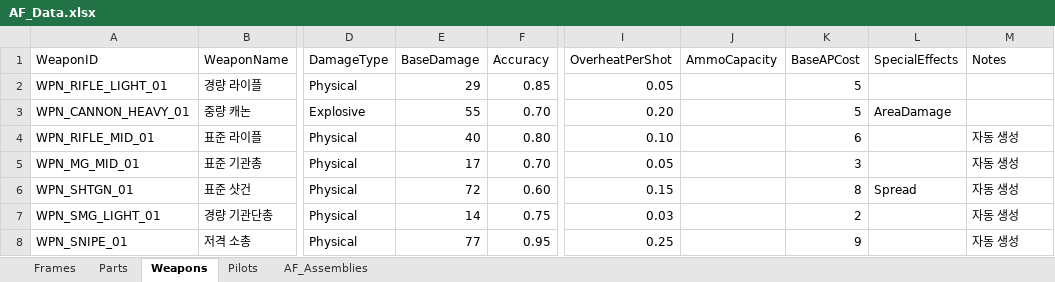
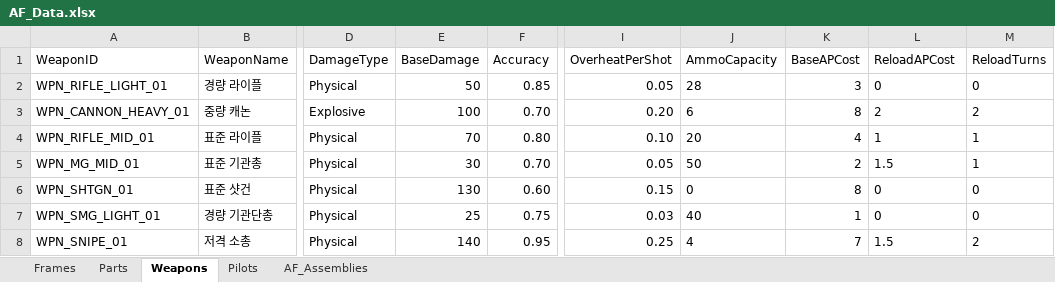
Before and after one commit to wooson00308/sasha-unity, an Excel workbook: Assets/AF/Data/AF_Data.xlsx, sheet Weapons, drawn as a sheet; only a part is shown, gaps mark what is left out; values as stored, in another font and other column widths than the file's, no borders; the diff covers the shown part only; the diff names each change by its address in the sheet, - before the commit and + after, or states it on an @@ line.

```diff
--- a/Assets/AF/Data/AF_Data.xlsx (sheet Weapons)
+++ b/Assets/AF/Data/AF_Data.xlsx (sheet Weapons)
-L1: SpecialEffects
+L1: ReloadAPCost
-M1: Notes
+M1: ReloadTurns
-E2 (BaseDamage): 29
+E2 (BaseDamage): 50
-J2 (AmmoCapacity): (empty)
+J2 (AmmoCapacity): 28
-K2 (BaseAPCost): 5
+K2 (BaseAPCost): 3
-L2 (ReloadAPCost): (empty)
+L2 (ReloadAPCost): 0
-M2 (ReloadTurns): (empty)
+M2 (ReloadTurns): 0
-E3 (BaseDamage): 55
+E3 (BaseDamage): 100
-J3 (AmmoCapacity): (empty)
+J3 (AmmoCapacity): 6
-K3 (BaseAPCost): 5
+K3 (BaseAPCost): 8
-L3 (ReloadAPCost): AreaDamage
+L3 (ReloadAPCost): 2
-M3 (ReloadTurns): (empty)
+M3 (ReloadTurns): 2
-E4 (BaseDamage): 40
+E4 (BaseDamage): 70
-J4 (AmmoCapacity): (empty)
+J4 (AmmoCapacity): 20
-K4 (BaseAPCost): 6
+K4 (BaseAPCost): 4
-L4 (ReloadAPCost): (empty)
+L4 (ReloadAPCost): 1
-M4:M5 (ReloadTurns): 자동 생성
+M4:M5 (ReloadTurns): 1
-E5 (BaseDamage): 17
+E5 (BaseDamage): 30
-J5 (AmmoCapacity): (empty)
+J5 (AmmoCapacity): 50
-K5 (BaseAPCost): 3
+K5 (BaseAPCost): 2
-L5 (ReloadAPCost): (empty)
+L5 (ReloadAPCost): 1.5
-E6 (BaseDamage): 72
+E6 (BaseDamage): 130
-J6 (AmmoCapacity): (empty)
+J6 (AmmoCapacity): 0
-L6 (ReloadAPCost): Spread
+L6 (ReloadAPCost): 0
-M6:M7 (ReloadTurns): 자동 생성
+M6:M7 (ReloadTurns): 0
-E7 (BaseDamage): 14
+E7 (BaseDamage): 25
-J7 (AmmoCapacity): (empty)
+J7 (AmmoCapacity): 40
-K7 (BaseAPCost): 2
+K7 (BaseAPCost): 1
-L7 (ReloadAPCost): (empty)
+L7 (ReloadAPCost): 0
-E8 (BaseDamage): 77
+E8 (BaseDamage): 140
-J8 (AmmoCapacity): (empty)
+J8 (AmmoCapacity): 4
-K8 (BaseAPCost): 9
+K8 (BaseAPCost): 7
-L8 (ReloadAPCost): (empty)
+L8 (ReloadAPCost): 1.5
-M8 (ReloadTurns): 자동 생성
+M8 (ReloadTurns): 2
```
Also changed, not shown: 17 edited cells elsewhere in this sheet, 33 other files.
